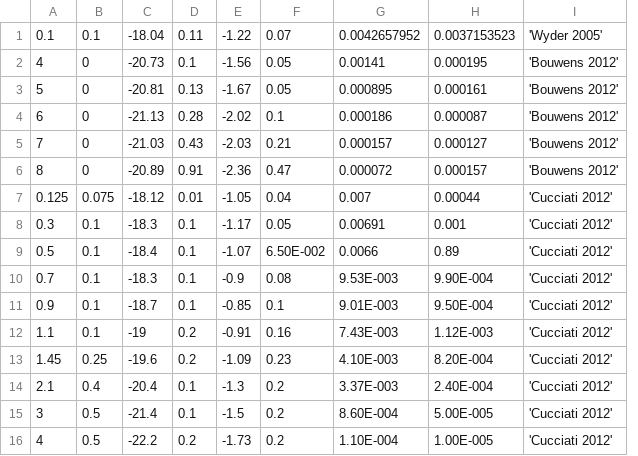
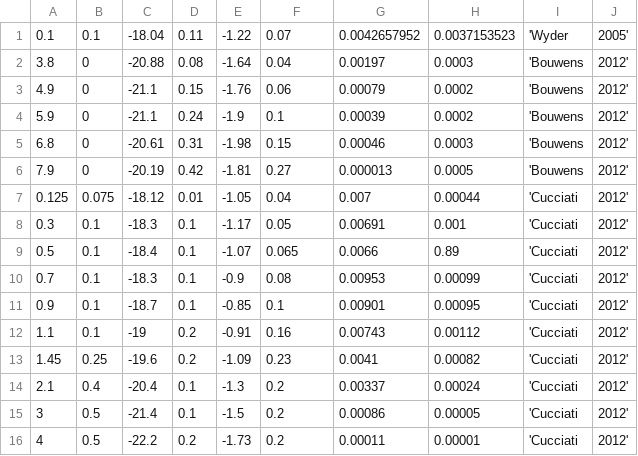
Before and after one commit to MaxGenecov/StellarPopulations, a CSV file: schechterfits.csv, drawn as a sheet; removed rows and columns are numbered as before the commit, all else as after; the diff names each change by its address in the sheet, - before the commit and + after, or states it on an @@ line.

Commit message:
modified:   Homework6Problem3.ipynb 	modified:   schechterfits.csv

```diff
--- a/schechterfits.csv
+++ b/schechterfits.csv
-column I, row 1: 'Wyder 2005'; rows 7-16: all 'Cucciati 2012'
+column I, row 1: 'Wyder; rows 7-16: all 'Cucciati
+column J, row 1: 2005'; rows 7-16: all 2012'
-row 2: 4 | 0 | -20.73 | 0.1 | -1.56 | 0.05 | 0.00141 | 0.000195 | 'Bouwens 2012'
-row 3: 5 | 0 | -20.81 | 0.13 | -1.67 | 0.05 | 0.000895 | 0.000161 | 'Bouwens 2012'
-row 4: 6 | 0 | -21.13 | 0.28 | -2.02 | 0.1 | 0.000186 | 0.000087 | 'Bouwens 2012'
-row 5: 7 | 0 | -21.03 | 0.43 | -2.03 | 0.21 | 0.000157 | 0.000127 | 'Bouwens 2012'
-row 6: 8 | 0 | -20.89 | 0.91 | -2.36 | 0.47 | 0.000072 | 0.000157 | 'Bouwens 2012'
+row 2: 3.8 | 0 | -20.88 | 0.08 | -1.64 | 0.04 | 0.00197 | 0.0003 | 'Bouwens | 2012'
+row 3: 4.9 | 0 | -21.1 | 0.15 | -1.76 | 0.06 | 0.00079 | 0.0002 | 'Bouwens | 2012'
+row 4: 5.9 | 0 | -21.1 | 0.24 | -1.9 | 0.1 | 0.00039 | 0.0002 | 'Bouwens | 2012'
+row 5: 6.8 | 0 | -20.61 | 0.31 | -1.98 | 0.15 | 0.00046 | 0.0003 | 'Bouwens | 2012'
+row 6: 7.9 | 0 | -20.19 | 0.42 | -1.81 | 0.27 | 0.000013 | 0.0005 | 'Bouwens | 2012'
-F9: 6.50E-002
+F9: 0.065
-G10: 9.53E-003
+G10: 0.00953
-H10: 9.90E-004
+H10: 0.00099
-G11: 9.01E-003
+G11: 0.00901
-H11: 9.50E-004
+H11: 0.00095
-G12: 7.43E-003
+G12: 0.00743
-H12: 1.12E-003
+H12: 0.00112
-G13: 4.10E-003
+G13: 0.0041
-H13: 8.20E-004
+H13: 0.00082
-G14: 3.37E-003
+G14: 0.00337
-H14: 2.40E-004
+H14: 0.00024
-G15: 8.60E-004
+G15: 0.00086
-H15: 5.00E-005
+H15: 0.00005
-G16: 1.10E-004
+G16: 0.00011
-H16: 1.00E-005
+H16: 0.00001
```
Also changed, not shown: 1 other file.
